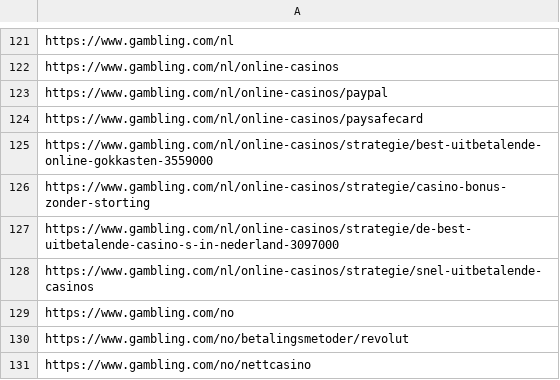
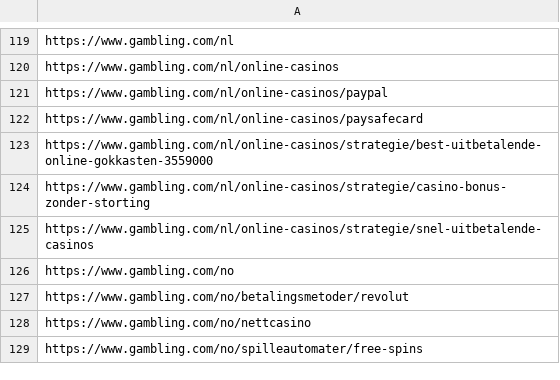
Before and after one commit to san-kax/DMCA, a CSV file: urls/gambling.com.csv, drawn as a sheet; only a part is shown, gaps mark what is left out; the shorter side is filled out with more unchanged rows; the diff covers the shown part only.

Commit message:
Add files via upload

```diff
--- a/urls/gambling.com.csv
+++ b/urls/gambling.com.csv
@@ -126,3 +124,2 @@ https://www.gambling.com/nl/online-casinos/strategie/best-uitbetalende-online-go
 https://www.gambling.com/nl/online-casinos/strategie/casino-bonus-zonder-storting
-https://www.gambling.com/nl/online-casinos/strategie/de-best-uitbetalende-casino-s-in-nederland-3097000
 https://www.gambling.com/nl/online-casinos/strategie/snel-uitbetalende-casinos
```
Also changed, not shown: 7 removed rows and 4 edited cells elsewhere in this file.
